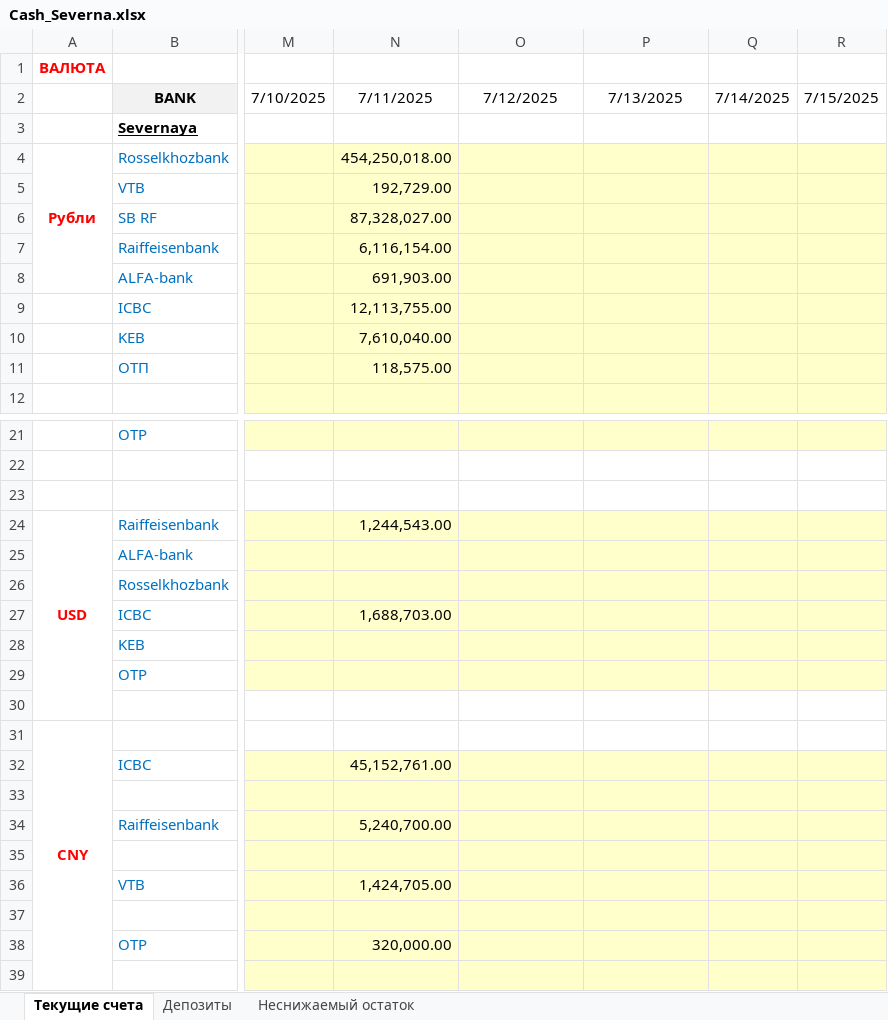
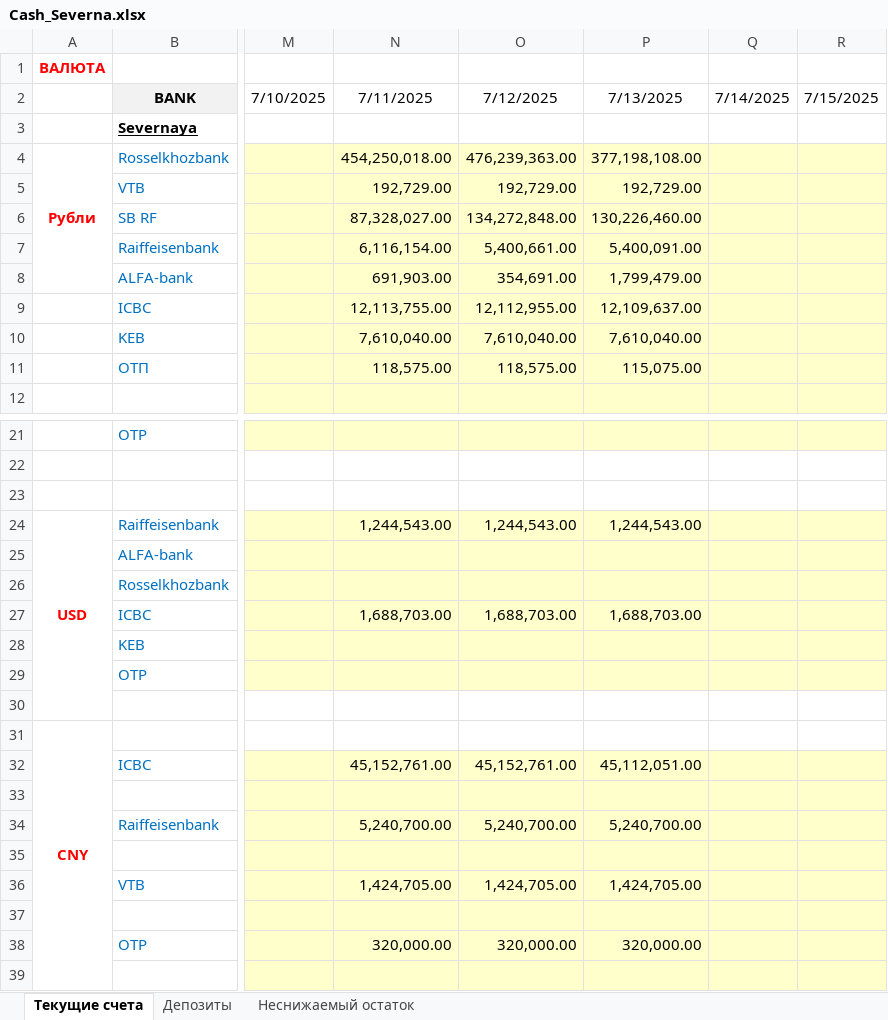
Before and after one commit to aptyp-s/cashreport, an Excel workbook: source/Cash_Severna.xlsx, sheet Текущие счета, drawn as a sheet; only a part is shown, gaps mark what is left out; values as stored, in another font and other column widths than the file's, no borders; conditional formats not drawn; the diff names each change by its address in the sheet, - before the commit and + after, or states it on an @@ line.

```diff
--- a/source/Cash_Severna.xlsx (sheet Текущие счета)
+++ b/source/Cash_Severna.xlsx (sheet Текущие счета)
-O4: (empty)
+O4: 476,239,363.00
-P4: (empty)
+P4: 377,198,108.00
-O5: (empty)
+O5: 192,729.00
-P5: (empty)
+P5: 192,729.00
-O6: (empty)
+O6: 134,272,848.00
-P6: (empty)
+P6: 130,226,460.00
-O7: (empty)
+O7: 5,400,661.00
-P7: (empty)
+P7: 5,400,091.00
-O8: (empty)
+O8: 354,691.00
-P8: (empty)
+P8: 1,799,479.00
-O9: (empty)
+O9: 12,112,955.00
-P9: (empty)
+P9: 12,109,637.00
-O10: (empty)
+O10: 7,610,040.00
-P10: (empty)
+P10: 7,610,040.00
-O11: (empty)
+O11: 118,575.00
-P11: (empty)
+P11: 115,075.00
-O24: (empty)
+O24: 1,244,543.00
-P24: (empty)
+P24: 1,244,543.00
-O27: (empty)
+O27: 1,688,703.00
-P27: (empty)
+P27: 1,688,703.00
-O32: (empty)
+O32: 45,152,761.00
-P32: (empty)
+P32: 45,112,051.00
-O34: (empty)
+O34: 5,240,700.00
-P34: (empty)
+P34: 5,240,700.00
-O36: (empty)
+O36: 1,424,705.00
-P36: (empty)
+P36: 1,424,705.00
-O38: (empty)
+O38: 320,000.00
-P38: (empty)
+P38: 320,000.00
```
Also changed, not shown: 15 other files.
